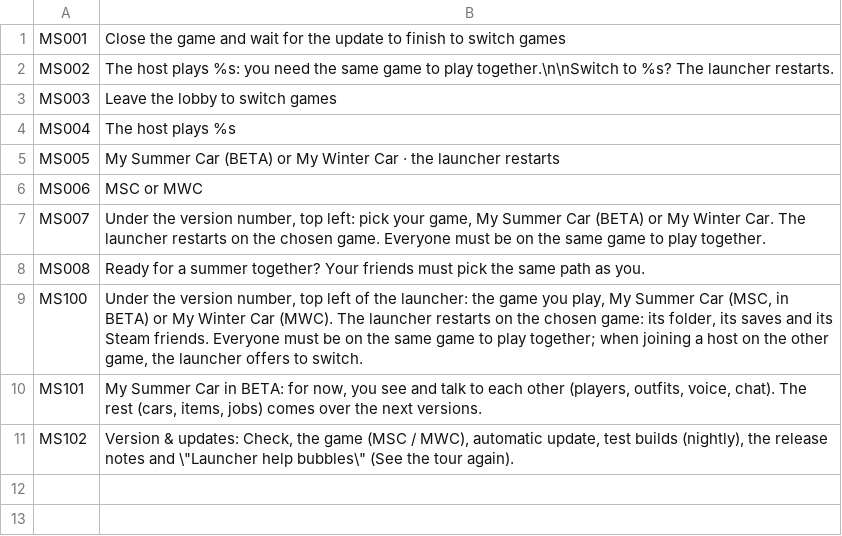
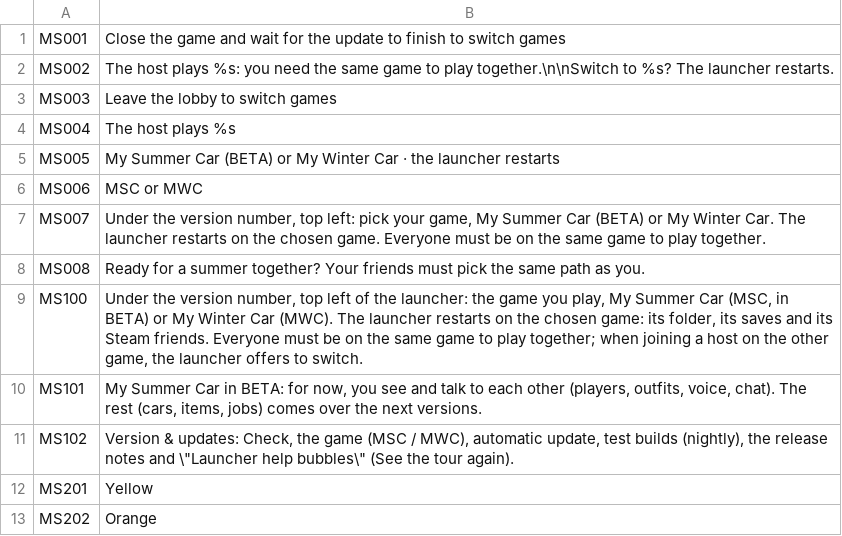
Before and after one commit to Parricidium/MWCoop, a TSV file: run/ar/ar_in_26.tsv, drawn as a sheet; the diff names each change by its address in the sheet, - before the commit and + after, or states it on an @@ line.

```diff
--- a/run/ar/ar_in_26.tsv
+++ b/run/ar/ar_in_26.tsv
+row 12: MS201 | Yellow
+row 13: MS202 | Orange
```
Also changed, not shown: run/ar/ar_launcher.tsv, run/ar/ar_out_26.tsv, 22 other files.
